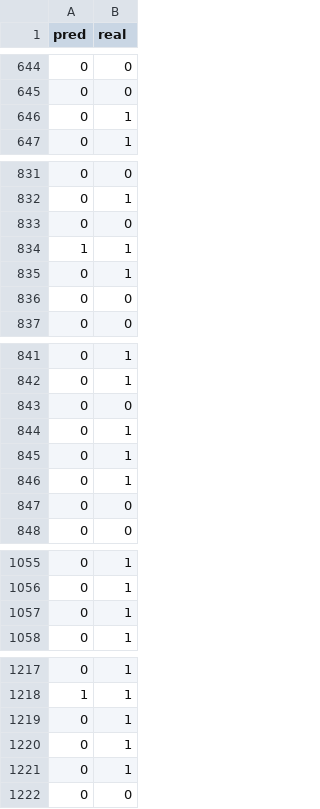
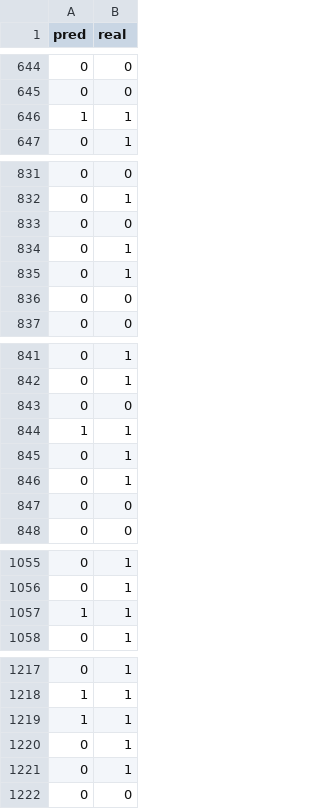
Before and after one commit to Arthurs101/IA-LAB1, a CSV file: data_testing.csv, drawn as a sheet; only a part is shown, gaps mark what is left out; the diff covers the shown part only.

```diff
--- a/data_testing.csv
+++ b/data_testing.csv
@@ -645,3 +645,3 @@ pred,real
 0,0
-0,1
+1,1
 0,1
@@ -833,4 +833,4 @@ pred,real
 0,0
-1,1
 0,1
+0,1
 0,0
@@ -843,3 +843,3 @@ pred,real
 0,0
-0,1
+1,1
 0,1
@@ -1056,3 +1056,3 @@ pred,real
 0,1
-0,1
+1,1
 0,1
@@ -1218,3 +1218,3 @@ pred,real
 1,1
-0,1
+1,1
 0,1
```
Also changed, not shown: 4 edited cells elsewhere in this file, 2 other files.
